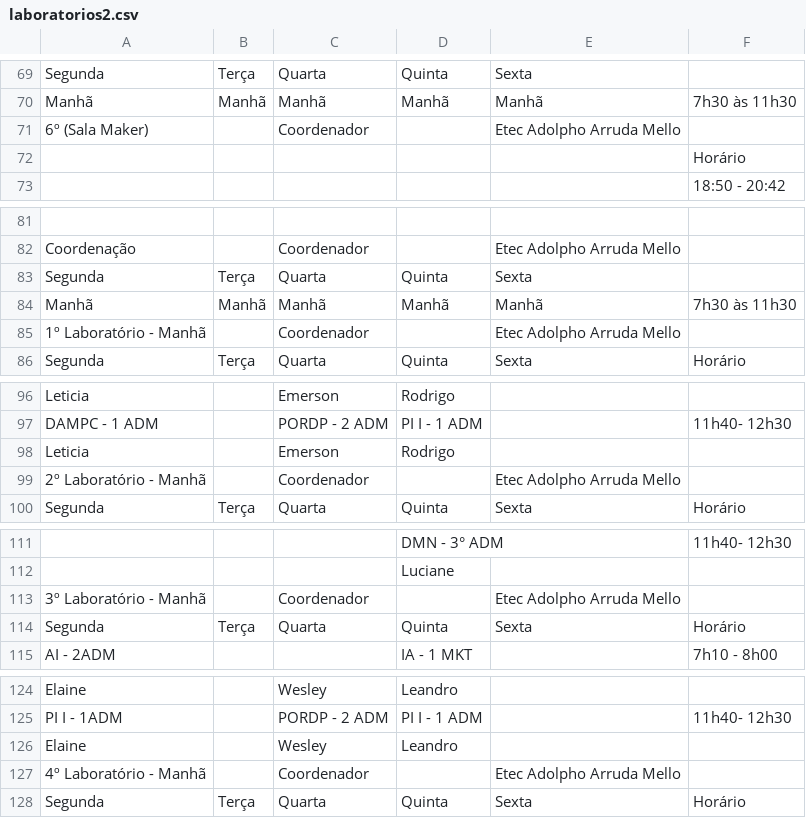
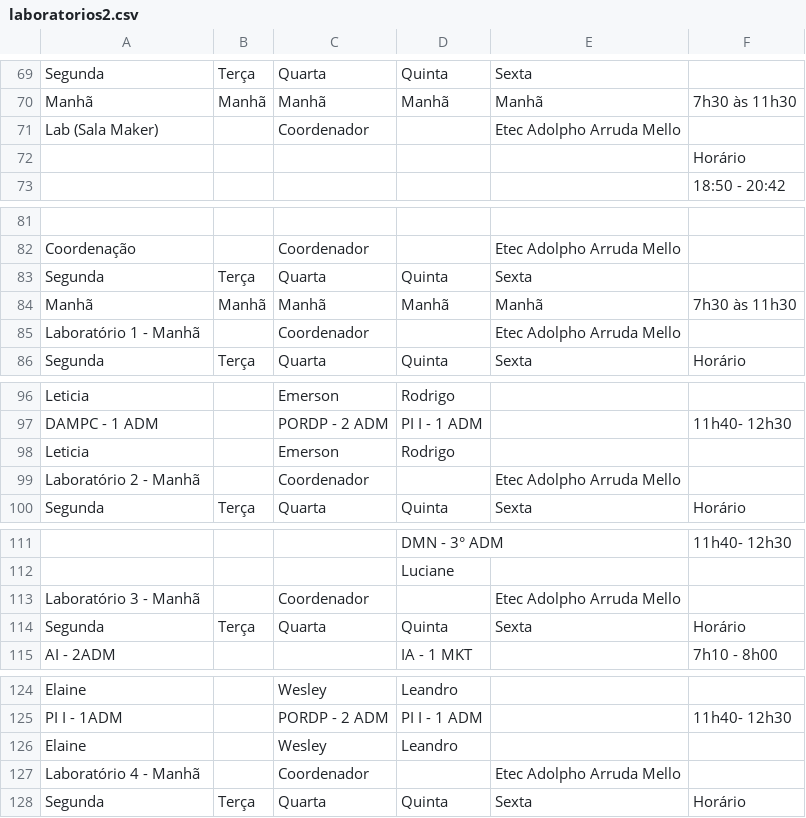
Before and after one commit to aprendendonuvem/arquivos, a CSV file: laboratorios2.csv, drawn as a sheet; only a part is shown, gaps mark what is left out; the diff covers the shown part only; the diff names each change by its address in the sheet, - before the commit and + after, or states it on an @@ line.

```diff
--- a/laboratorios2.csv
+++ b/laboratorios2.csv
-A71: 6º (Sala Maker)
+A71: Lab (Sala Maker)
-A85: 1º Laboratório - Manhã
+A85: Laboratório 1 - Manhã
-A99: 2º Laboratório - Manhã
+A99: Laboratório 2 - Manhã
-A113: 3º Laboratório - Manhã
+A113: Laboratório 3 - Manhã
-A127: 4º Laboratório - Manhã
+A127: Laboratório 4 - Manhã
```
Also changed, not shown: 13 edited cells elsewhere in this file.
